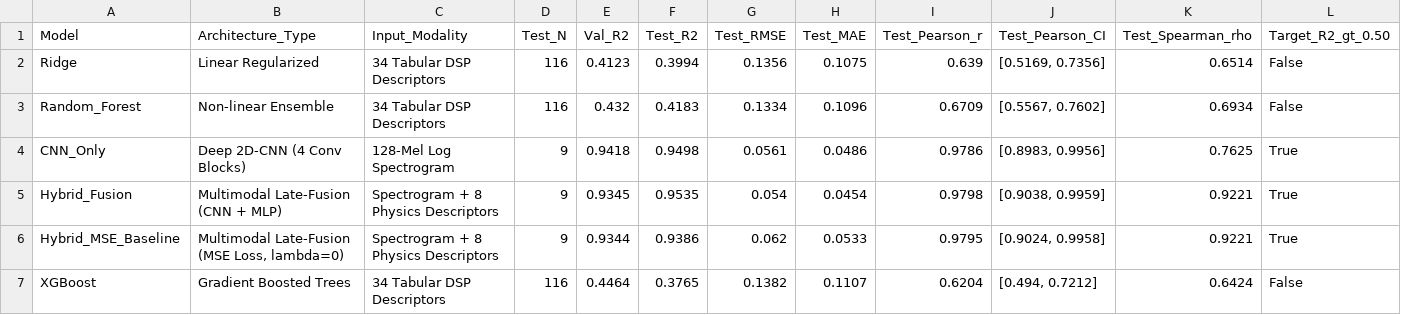
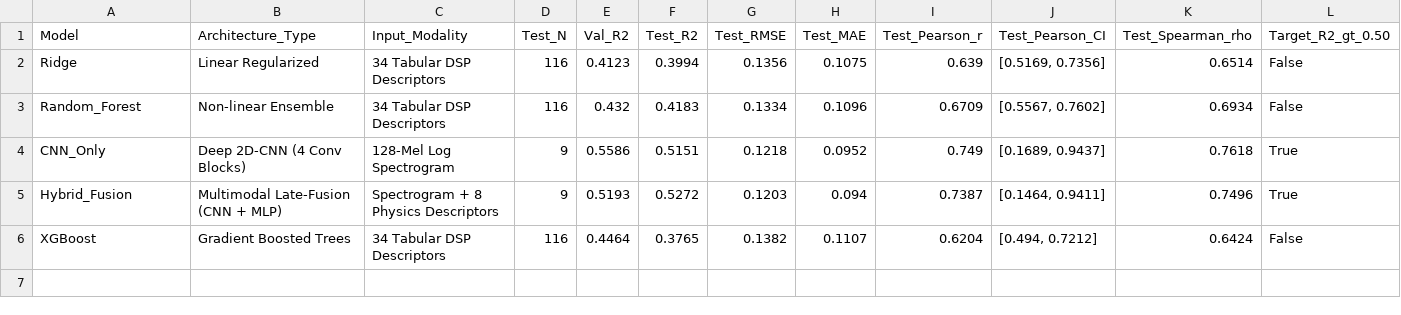
Before and after one commit to adnan275/HarmoniX, a CSV file: reports/phase2_benchmark_four_way_comparison.csv, drawn as a sheet; only a part is shown; rows hold the shown columns only; the diff names each change by its address in the sheet, - before the commit and + after, or states it on an @@ line.

```diff
--- a/reports/phase2_benchmark_four_way_comparison.csv
+++ b/reports/phase2_benchmark_four_way_comparison.csv
-E4 (Val_R2): 0.9418
+E4 (Val_R2): 0.5586
-F4 (Test_R2): 0.9498
+F4 (Test_R2): 0.5151
-G4 (Test_RMSE): 0.0561
+G4 (Test_RMSE): 0.1218
-H4 (Test_MAE): 0.0486
+H4 (Test_MAE): 0.0952
-I4 (Test_Pearson_r): 0.9786
+I4 (Test_Pearson_r): 0.749
-J4 (Test_Pearson_CI): [0.8983, 0.9956]
+J4 (Test_Pearson_CI): [0.1689, 0.9437]
-K4 (Test_Spearman_rho): 0.7625
+K4 (Test_Spearman_rho): 0.7618
-E5 (Val_R2): 0.9345
+E5 (Val_R2): 0.5193
-F5 (Test_R2): 0.9535
+F5 (Test_R2): 0.5272
-G5 (Test_RMSE): 0.054
+G5 (Test_RMSE): 0.1203
-H5 (Test_MAE): 0.0454
+H5 (Test_MAE): 0.094
-I5 (Test_Pearson_r): 0.9798
+I5 (Test_Pearson_r): 0.7387
-J5 (Test_Pearson_CI): [0.9038, 0.9959]
+J5 (Test_Pearson_CI): [0.1464, 0.9411]
-K5 (Test_Spearman_rho): 0.9221
+K5 (Test_Spearman_rho): 0.7496
-row 6: Hybrid_MSE_Baseline | Multimodal Late-Fusion (MSE Loss, lambda=0) | Spectrogram + 8 Physics Descriptors | 9 | 0.9344 | 0.9386 | 0.062 | 0.0533 | 0.9795 | [0.9024, 0.9958] | 0.9221 | True
```
Also changed, not shown: reports/phase2_cnn_ablation_results.csv, reports/phase2_cross_cultural_evaluation.csv, 17 other files.
